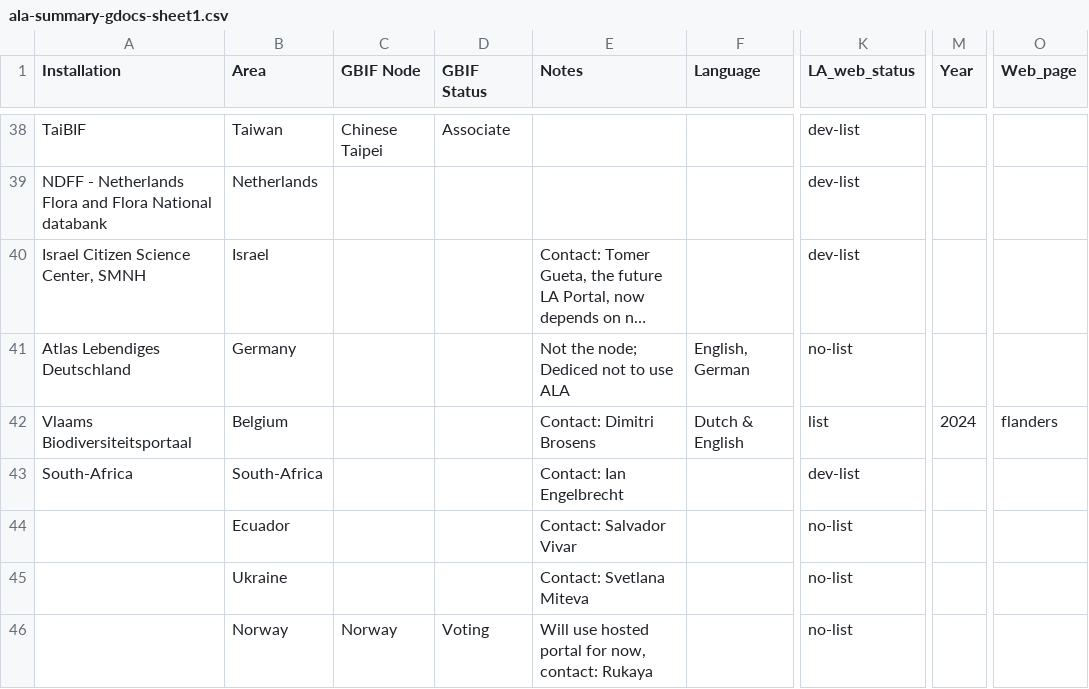
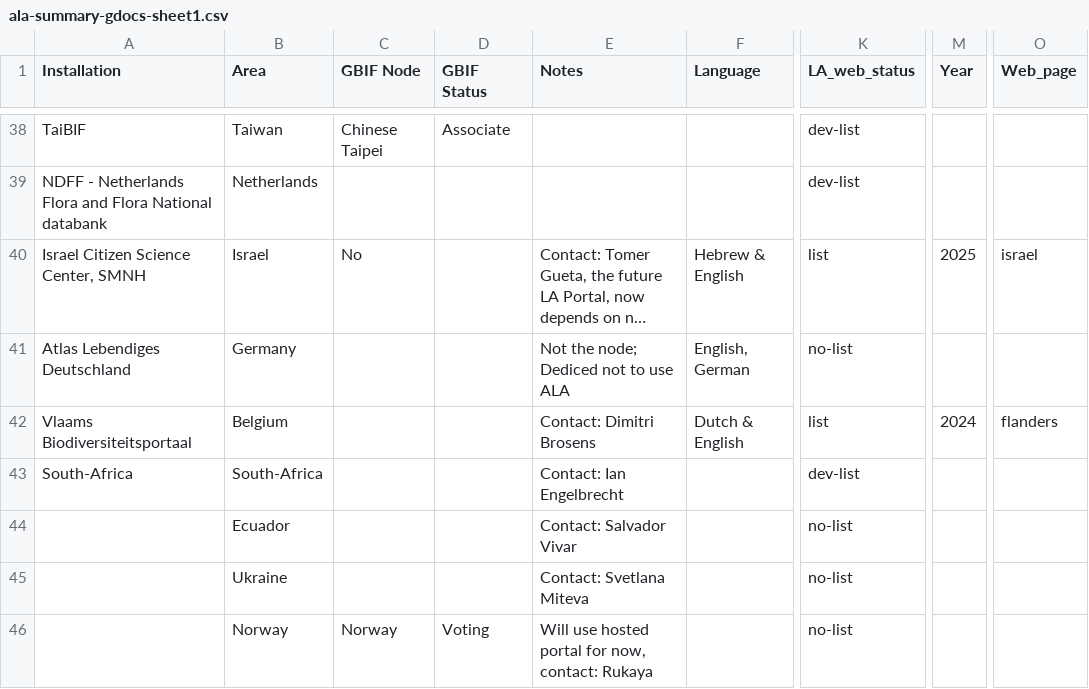
Before and after one commit to gbif/la-website, a CSV file: _data/ala-summary-gdocs-sheet1.csv, drawn as a sheet; only a part is shown, gaps mark what is left out; long unchanged cells end in …; the diff names each change by its address in the sheet, - before the commit and + after, or states it on an @@ line.

Commit message:
Add Israel Center of Citizen Science as a participant

```diff
--- a/_data/ala-summary-gdocs-sheet1.csv
+++ b/_data/ala-summary-gdocs-sheet1.csv
-C40 (GBIF Node): (empty)
+C40 (GBIF Node): No
-F40 (Language): (empty)
+F40 (Language): Hebrew & English
-K40 (LA_web_status): dev-list
+K40 (LA_web_status): list
-M40 (Year): (empty)
+M40 (Year): 2025
-O40 (Web_page): (empty)
+O40 (Web_page): israel
```
Also changed, not shown: 2 other files.
